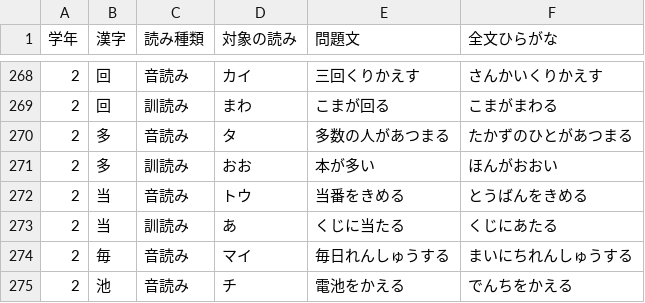
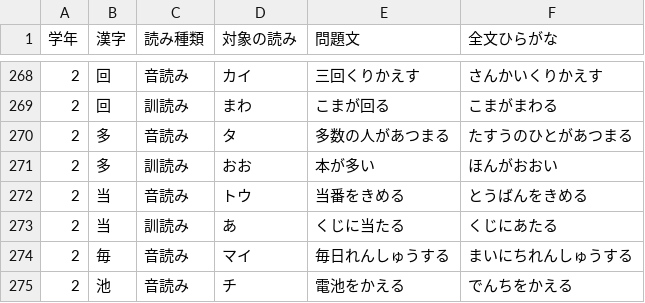
Before and after one commit to nonahide-alt/Kanji_Master, a CSV file: kanji_examples_export.csv, drawn as a sheet; only a part is shown, gaps mark what is left out.

```diff
--- a/kanji_examples_export.csv
+++ b/kanji_examples_export.csv
@@ -269,3 +269,3 @@
 2,回,訓読み,まわ,こまが回る,こまがまわる
-2,多,音読み,タ,多数の人があつまる,たかずのひとがあつまる
+2,多,音読み,タ,多数の人があつまる,たすうのひとがあつまる
 2,多,訓読み,おお,本が多い,ほんがおおい
```
Also changed, not shown: 1 other file.
